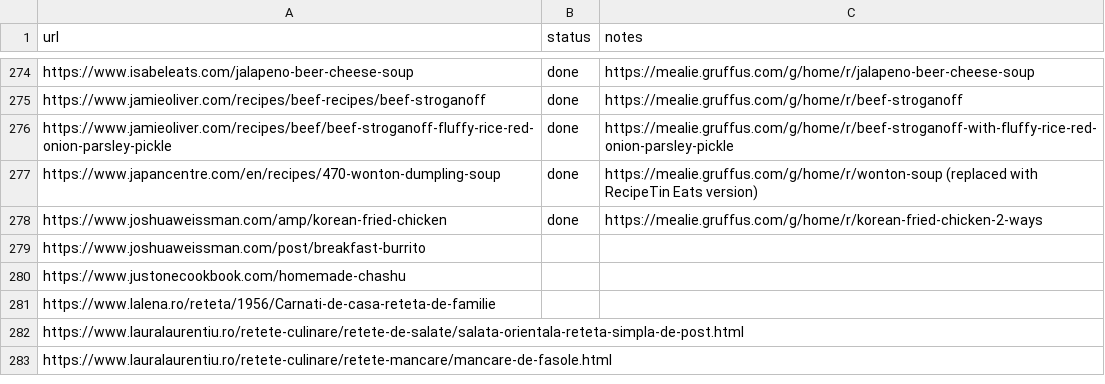
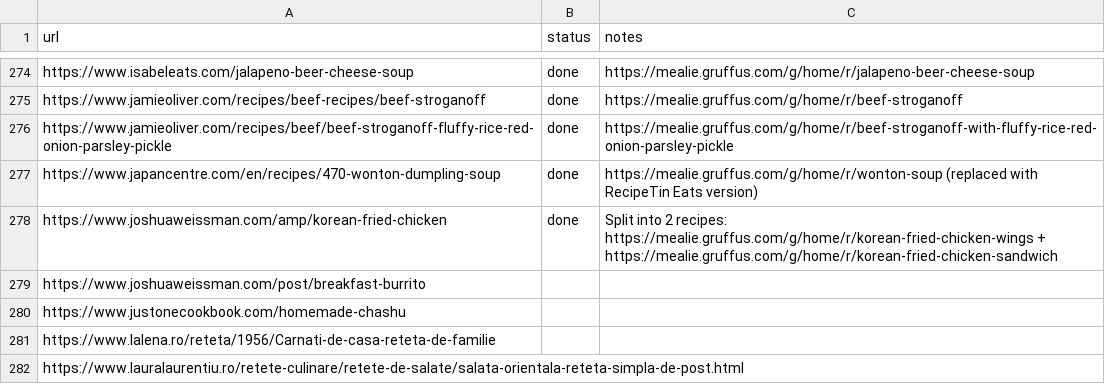
Before and after one commit to Gruffuss/MealieList, a CSV file: recipes.csv, drawn as a sheet; only a part is shown, gaps mark what is left out; the shorter side is filled out with more unchanged rows.

Commit message:
Korean Fried Chicken: update notes with both Mealie URLs

```diff
--- a/recipes.csv
+++ b/recipes.csv
@@ -277,3 +277,3 @@ https://www.jamieoliver.com/recipes/beef/beef-stroganoff-fluffy-rice-red-onion-p
 https://www.japancentre.com/en/recipes/470-wonton-dumpling-soup,done,https://mealie.gruffus.com/g/home/r/wonton-soup (replaced with RecipeTin Eats version)
-https://www.joshuaweissman.com/amp/korean-fried-chicken,done,https://mealie.gruffus.com/g/home/r/korean-fried-chicken-2-ways
+https://www.joshuaweissman.com/amp/korean-fried-chicken,done,Split into 2 recipes: https://mealie.gruffus.com/g/home/r/korean-fried-chicken-wings + https://mealie.gruffus.com/g/home/r/korean-fried-chicken-sandwich
 https://www.joshuaweissman.com/post/breakfast-burrito,,
```
